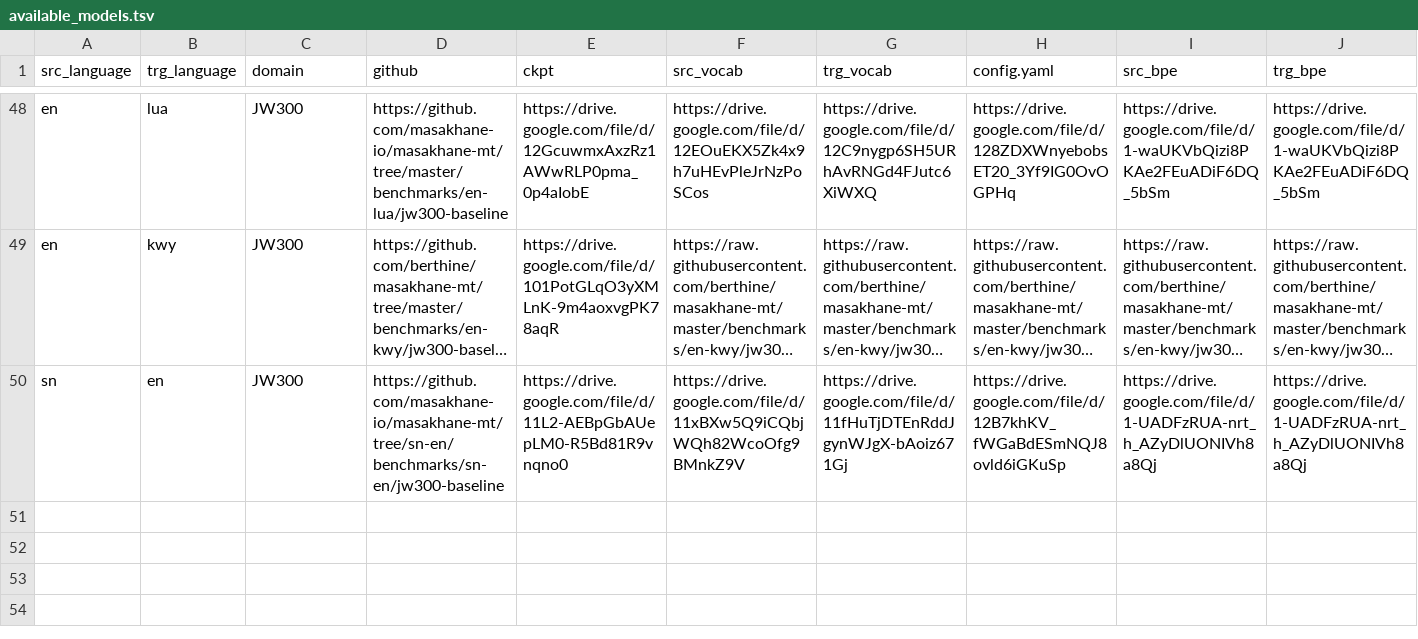
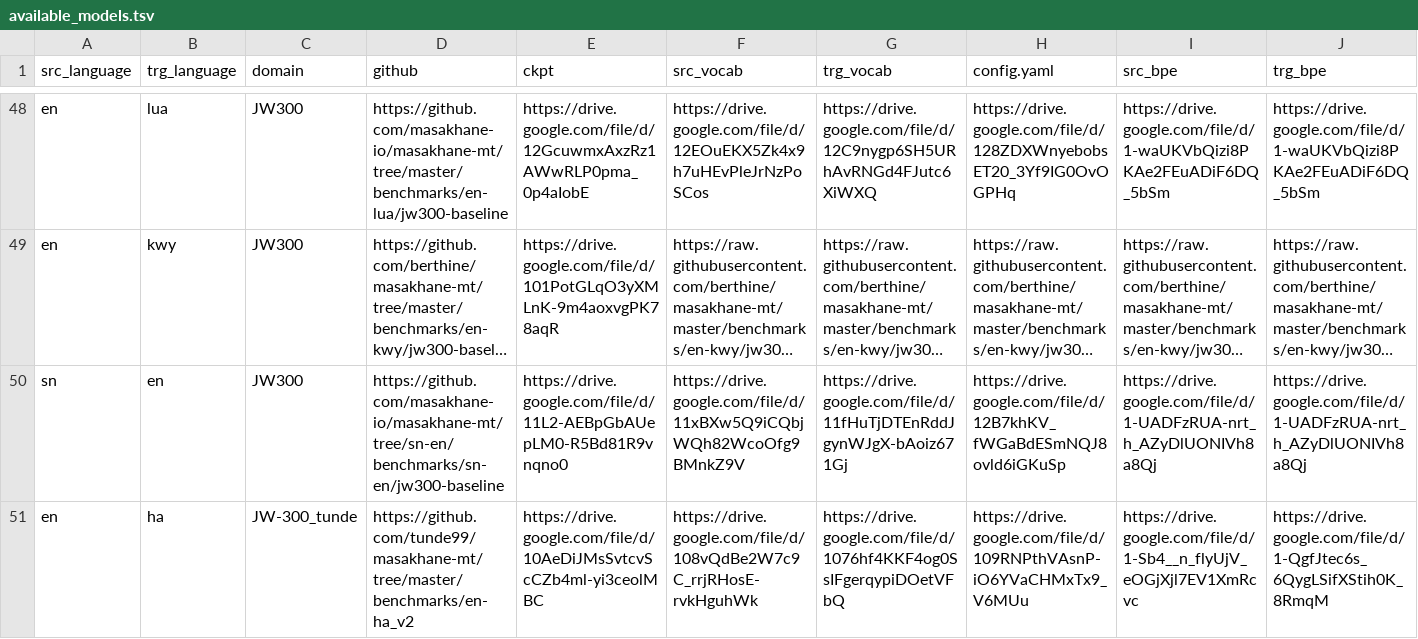
Before and after one commit to dsfsi/masakhane-web, a TSV file: src/server/available_models.tsv, drawn as a sheet; only a part is shown, gaps mark what is left out; long unchanged cells end in …; rows hold the shown columns only; the diff names each change by its address in the sheet, - before the commit and + after, or states it on an @@ line.

Commit message:
add en-ha-v2-baseline info

```diff
--- a/src/server/available_models.tsv
+++ b/src/server/available_models.tsv
+row 51: en | ha | JW-300_tunde | https://github.com/tunde99/masakhane-mt/tree/master/benchmarks/en-ha_v2 | https://drive.google.com/file/d/10AeDiJMsSvtcvScCZb4ml-yi3ceolMBC | https://drive.google.com/file/d/108vQdBe2W7c9C_rrjRHosE-rvkHguhWk | https://drive.google.com/file/d/1076hf4KKF4og0SsIFgerqypiDOetVFbQ | https://drive.google.com/file/d/109RNPthVAsnP-iO6YVaCHMxTx9_V6MUu | https://drive.google.com/file/d/1-Sb4__n_flyUjV_eOGjXjl7EV1XmRcvc | https://drive.google.com/file/d/1-QgfJtec6s_6QygLSifXStih0K_8RmqM
```
